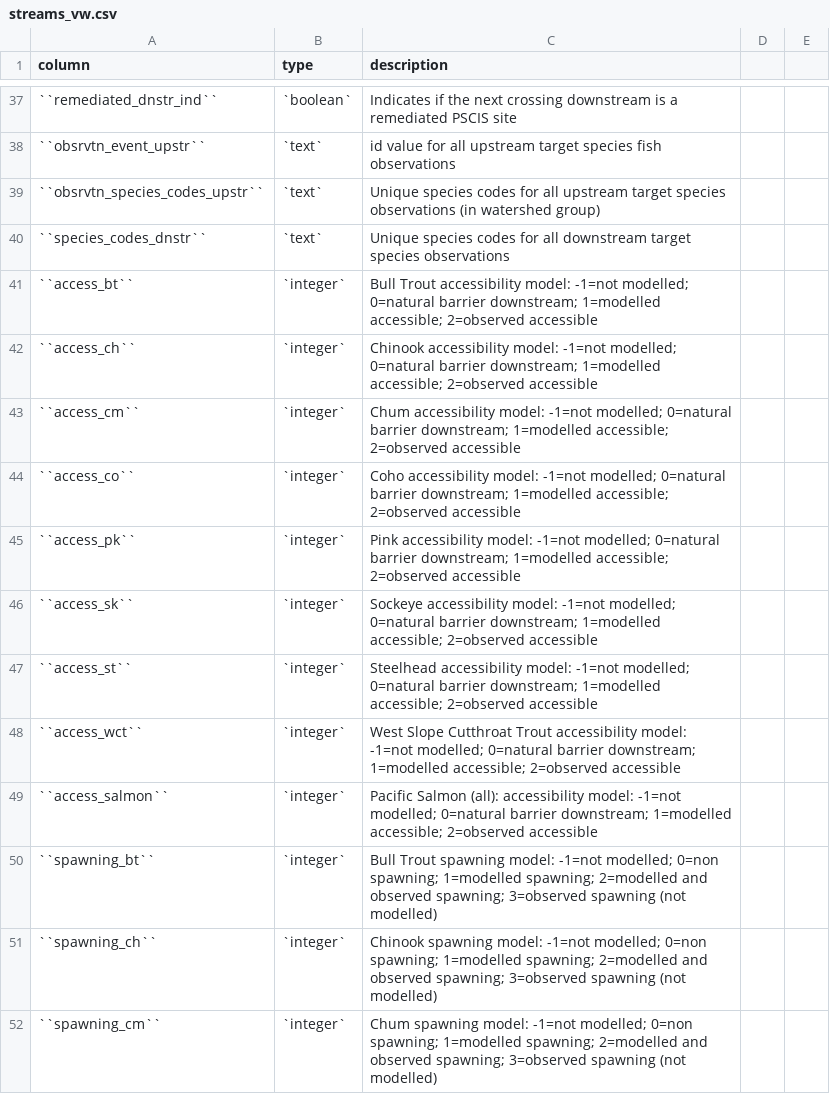
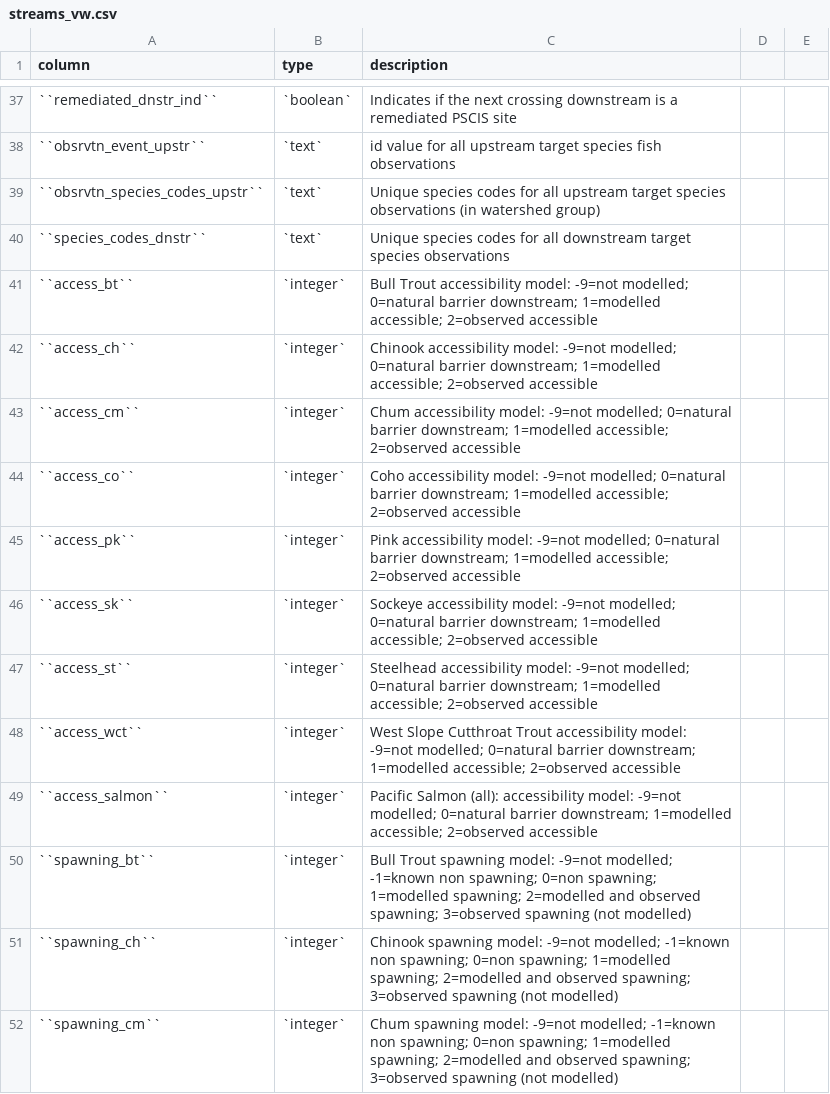
Before and after one commit to smnorris/bcfishpass, a CSV file: docs/tables/streams_vw.csv, drawn as a sheet; only a part is shown, gaps mark what is left out; the diff covers the shown part only.

```diff
--- a/docs/tables/streams_vw.csv
+++ b/docs/tables/streams_vw.csv
@@ -40,13 +40,13 @@ column,type,description
 ``species_codes_dnstr``,`text`,Unique species codes for all downstream target species observations
-``access_bt``,`integer`,Bull Trout accessibility model: -1=not modelled; 0=natural barrier downstream; 1=modelled accessible; 2=observed accessible
-``access_ch``,`integer`,Chinook accessibility model: -1=not modelled; 0=natural barrier downstream; 1=modelled accessible; 2=observed accessible
-``access_cm``,`integer`,Chum accessibility model: -1=not modelled; 0=natural barrier downstream; 1=modelled accessible; 2=observed accessible
-``access_co``,`integer`,Coho accessibility model: -1=not modelled; 0=natural barrier downstream; 1=modelled accessible; 2=observed accessible
-``access_pk``,`integer`,Pink accessibility model: -1=not modelled; 0=natural barrier downstream; 1=modelled accessible; 2=observed accessible
-``access_sk``,`integer`,Sockeye accessibility model: -1=not modelled; 0=natural barrier downstream; 1=modelled accessible; 2=observed accessible
-``access_st``,`integer`,Steelhead accessibility model: -1=not modelled; 0=natural barrier downstream; 1=modelled accessible; 2=observed accessible
-``access_wct``,`integer`,West Slope Cutthroat Trout accessibility model: -1=not modelled; 0=natural barrier downstream; 1=modelled accessible; 2=observed accessible
-``access_salmon``,`integer`,Pacific Salmon (all): accessibility model: -1=not modelled; 0=natural barrier downstream; 1=modelled accessible; 2=observed accessible
-``spawning_bt``,`integer`,Bull Trout spawning model: -1=not modelled; 0=non spawning; 1=modelled spawning; 2=modelled and observed spawning; 3=observed spawning (not modelled)
-``spawning_ch``,`integer`,Chinook spawning model: -1=not modelled; 0=non spawning; 1=modelled spawning; 2=modelled and observed spawning; 3=observed spawning (not modelled)
-``spawning_cm``,`integer`,Chum spawning model: -1=not modelled; 0=non spawning; 1=modelled spawning; 2=modelled and observed spawning; 3=observed spawning (not modelled)
+``access_bt``,`integer`,Bull Trout accessibility model: -9=not modelled; 0=natural barrier downstream; 1=modelled accessible; 2=observed accessible
+``access_ch``,`integer`,Chinook accessibility model: -9=not modelled; 0=natural barrier downstream; 1=modelled accessible; 2=observed accessible
+``access_cm``,`integer`,Chum accessibility model: -9=not modelled; 0=natural barrier downstream; 1=modelled accessible; 2=observed accessible
+``access_co``,`integer`,Coho accessibility model: -9=not modelled; 0=natural barrier downstream; 1=modelled accessible; 2=observed accessible
+``access_pk``,`integer`,Pink accessibility model: -9=not modelled; 0=natural barrier downstream; 1=modelled accessible; 2=observed accessible
+``access_sk``,`integer`,Sockeye accessibility model: -9=not modelled; 0=natural barrier downstream; 1=modelled accessible; 2=observed accessible
+``access_st``,`integer`,Steelhead accessibility model: -9=not modelled; 0=natural barrier downstream; 1=modelled accessible; 2=observed accessible
+``access_wct``,`integer`,West Slope Cutthroat Trout accessibility model: -9=not modelled; 0=natural barrier downstream; 1=modelled accessible; 2=observed accessible
+``access_salmon``,`integer`,Pacific Salmon (all): accessibility model: -9=not modelled; 0=natural barrier downstream; 1=modelled accessible; 2=observed accessible
+``spawning_bt``,`integer`,Bull Trout spawning model: -9=not modelled; -1=known non spawning; 0=non spawning; 1=modelled spawning; 2=modelled and observed spawning; 3=observed spawning (not modelled)
+``spawning_ch``,`integer`,Chinook spawning model: -9=not modelled; -1=known non spawning; 0=non spawning; 1=modelled spawning; 2=modelled and observed spawning; 3=observed spawning (not modelled)
+``spawning_cm``,`integer`,Chum spawning model: -9=not modelled; -1=known non spawning; 0=non spawning; 1=modelled spawning; 2=modelled and observed spawning; 3=observed spawning (not modelled)
```
Also changed, not shown: 11 edited cells elsewhere in this file, 1 other file.
